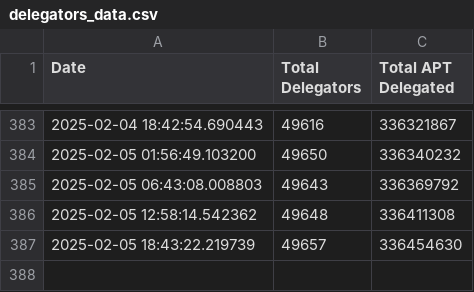
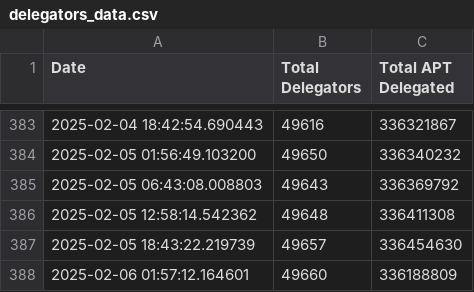
Before and after one commit to marblerace/aptos_delegators, a CSV file: delegators_data.csv, drawn as a sheet; only a part is shown, gaps mark what is left out; the diff names each change by its address in the sheet, - before the commit and + after, or states it on an @@ line.

```diff
--- a/delegators_data.csv
+++ b/delegators_data.csv
+row 388: 2025-02-06 01:57:12.164601 | 49660 | 336188809
```
Also changed, not shown: 2 other files.
